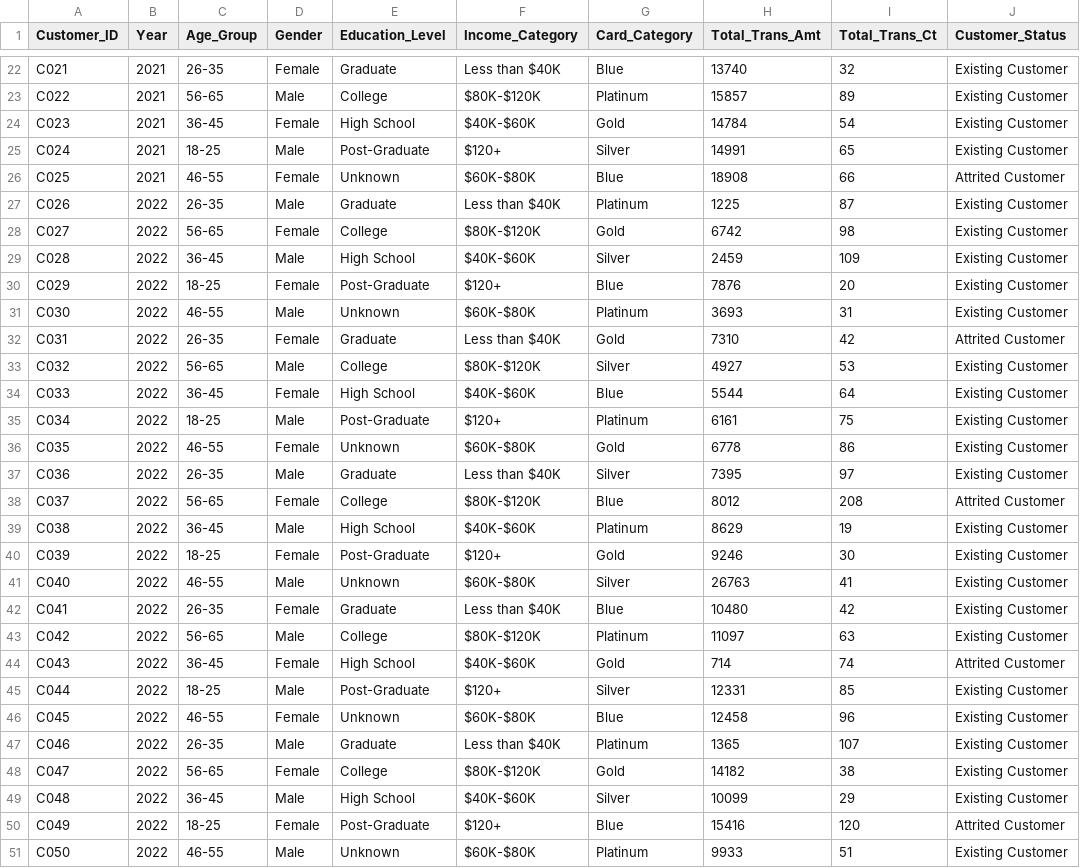
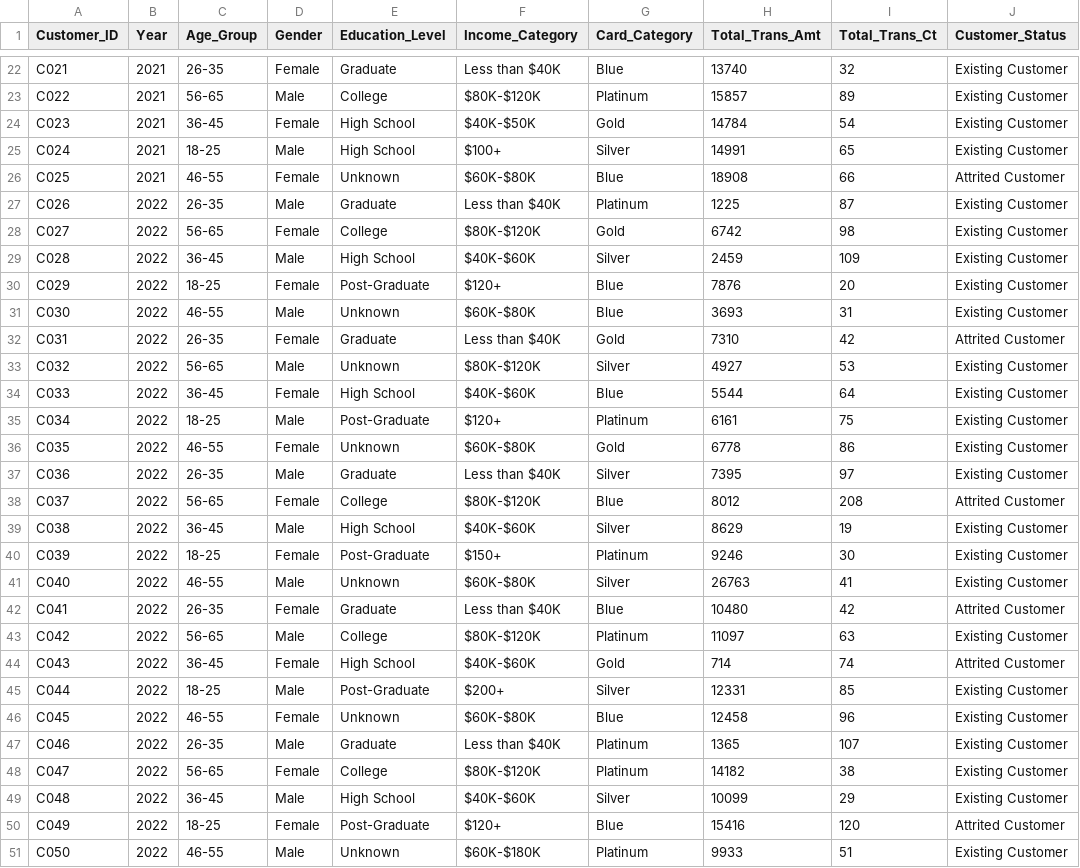
Before and after one commit to safashaf131-sketch/online-csv-file22, a CSV file: creditcardData50.csv.csv, drawn as a sheet; only a part is shown, gaps mark what is left out; the diff covers the shown part only.

Commit message:
Add files via upload

```diff
--- a/creditcardData50.csv.csv
+++ b/creditcardData50.csv.csv
@@ -23,4 +23,4 @@ C021,2021,26-35,Female,Graduate,Less than $40K,Blue,13740,32,Existing Customer
 C022,2021,56-65,Male,College,$80K-$120K,Platinum,15857,89,Existing Customer
-C023,2021,36-45,Female,High School,$40K-$60K,Gold,14784,54,Existing Customer
-C024,2021,18-25,Male,Post-Graduate,$120+,Silver,14991,65,Existing Customer
+C023,2021,36-45,Female,High School,$40K-$50K,Gold,14784,54,Existing Customer
+C024,2021,18-25,Male,High School,$100+,Silver,14991,65,Existing Customer
 C025,2021,46-55,Female,Unknown,$60K-$80K,Blue,18908,66,Attrited Customer
@@ -30,5 +30,5 @@ C028,2022,36-45,Male,High School,$40K-$60K,Silver,2459,109,Existing Customer
 C029,2022,18-25,Female,Post-Graduate,$120+,Blue,7876,20,Existing Customer
-C030,2022,46-55,Male,Unknown,$60K-$80K,Platinum,3693,31,Existing Customer
+C030,2022,46-55,Male,Unknown,$60K-$80K,Blue,3693,31,Existing Customer
 C031,2022,26-35,Female,Graduate,Less than $40K,Gold,7310,42,Attrited Customer
-C032,2022,56-65,Male,College,$80K-$120K,Silver,4927,53,Existing Customer
+C032,2022,56-65,Male,Unknown,$80K-$120K,Silver,4927,53,Existing Customer
 C033,2022,36-45,Female,High School,$40K-$60K,Blue,5544,64,Existing Customer
@@ -38,14 +38,14 @@ C036,2022,26-35,Male,Graduate,Less than $40K,Silver,7395,97,Existing Customer
 C037,2022,56-65,Female,College,$80K-$120K,Blue,8012,208,Attrited Customer
-C038,2022,36-45,Male,High School,$40K-$60K,Platinum,8629,19,Existing Customer
-C039,2022,18-25,Female,Post-Graduate,$120+,Gold,9246,30,Existing Customer
+C038,2022,36-45,Male,High School,$40K-$60K,Silver,8629,19,Existing Customer
+C039,2022,18-25,Female,Post-Graduate,$150+,Platinum,9246,30,Existing Customer
 C040,2022,46-55,Male,Unknown,$60K-$80K,Silver,26763,41,Existing Customer
-C041,2022,26-35,Female,Graduate,Less than $40K,Blue,10480,42,Existing Customer
+C041,2022,26-35,Female,Graduate,Less than $40K,Blue,10480,42,Attrited Customer
 C042,2022,56-65,Male,College,$80K-$120K,Platinum,11097,63,Existing Customer
 C043,2022,36-45,Female,High School,$40K-$60K,Gold,714,74,Attrited Customer
-C044,2022,18-25,Male,Post-Graduate,$120+,Silver,12331,85,Existing Customer
+C044,2022,18-25,Male,Post-Graduate,$200+,Silver,12331,85,Existing Customer
 C045,2022,46-55,Female,Unknown,$60K-$80K,Blue,12458,96,Existing Customer
 C046,2022,26-35,Male,Graduate,Less than $40K,Platinum,1365,107,Existing Customer
-C047,2022,56-65,Female,College,$80K-$120K,Gold,14182,38,Existing Customer
+C047,2022,56-65,Female,College,$80K-$120K,Platinum,14182,38,Existing Customer
 C048,2022,36-45,Male,High School,$40K-$60K,Silver,10099,29,Existing Customer
 C049,2022,18-25,Female,Post-Graduate,$120+,Blue,15416,120,Attrited Customer
-C050,2022,46-55,Male,Unknown,$60K-$80K,Platinum,9933,51,Existing Customer
+C050,2022,46-55,Male,Unknown,$60K-$180K,Platinum,9933,51,Existing Customer
```
Also changed, not shown: 2 edited cells elsewhere in this file.
